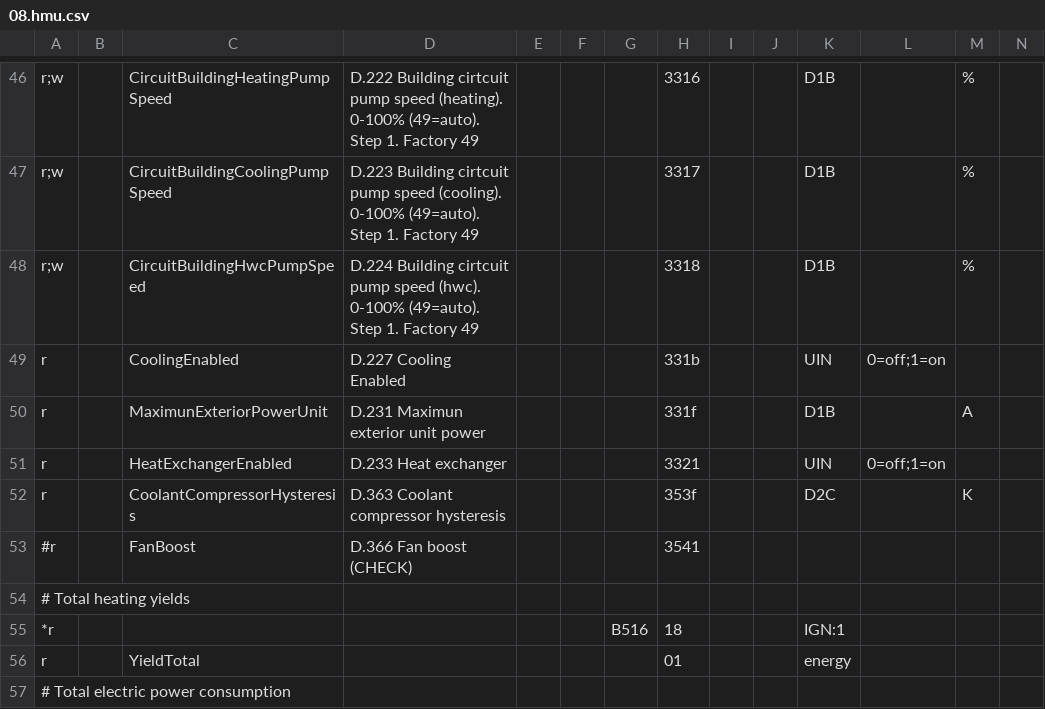
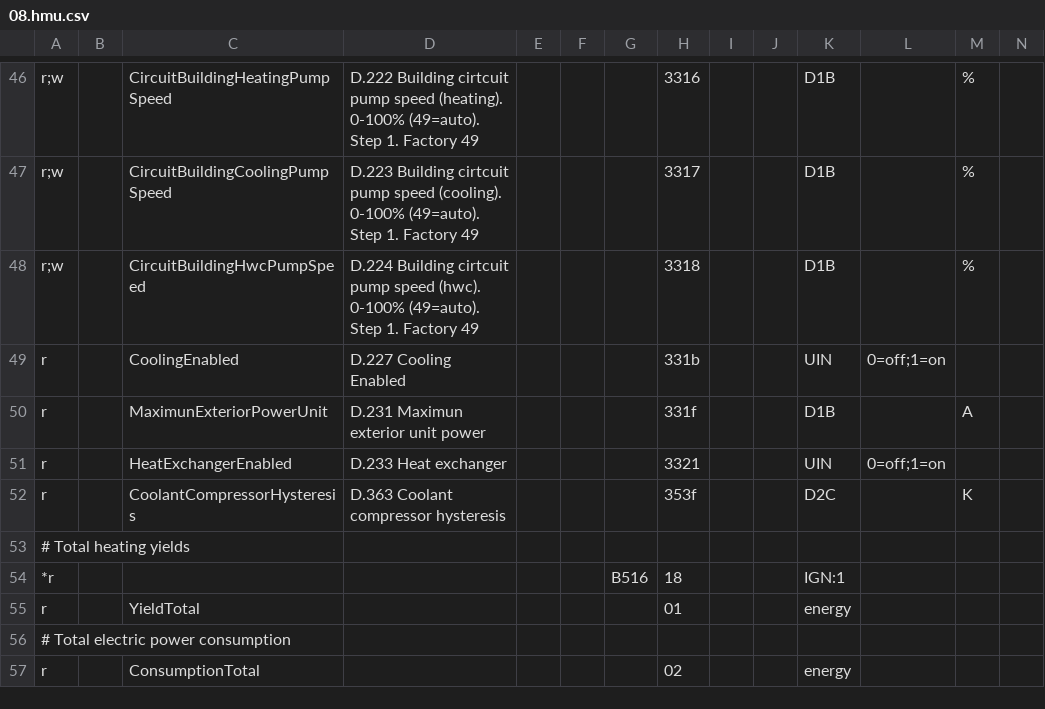
Before and after one commit to JosemyAB/ebusd-configuration, a CSV file: ebusd-2.1.x/en/vaillant/08.hmu.csv, drawn as a sheet; only a part is shown, gaps mark what is left out; the shorter side is filled out with more unchanged rows; rows hold the shown columns only; the diff names each change by its address in the sheet, - before the commit and + after, or states it on an @@ line.

Commit message:
Fix hmu file

```diff
--- a/ebusd-2.1.x/en/vaillant/08.hmu.csv
+++ b/ebusd-2.1.x/en/vaillant/08.hmu.csv
-row 53: #r |  | FanBoost | D.366 Fan boost (CHECK) |  |  |  | 3541
```
